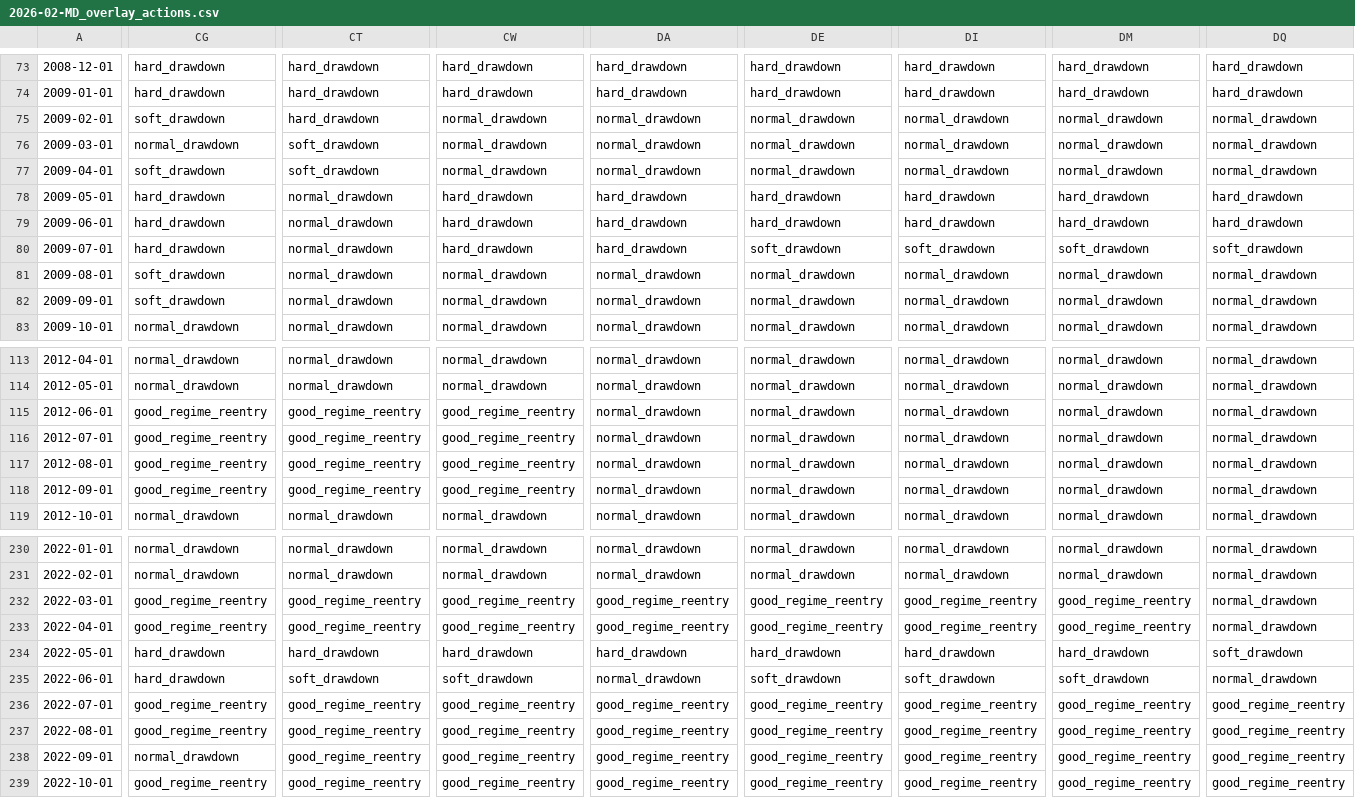
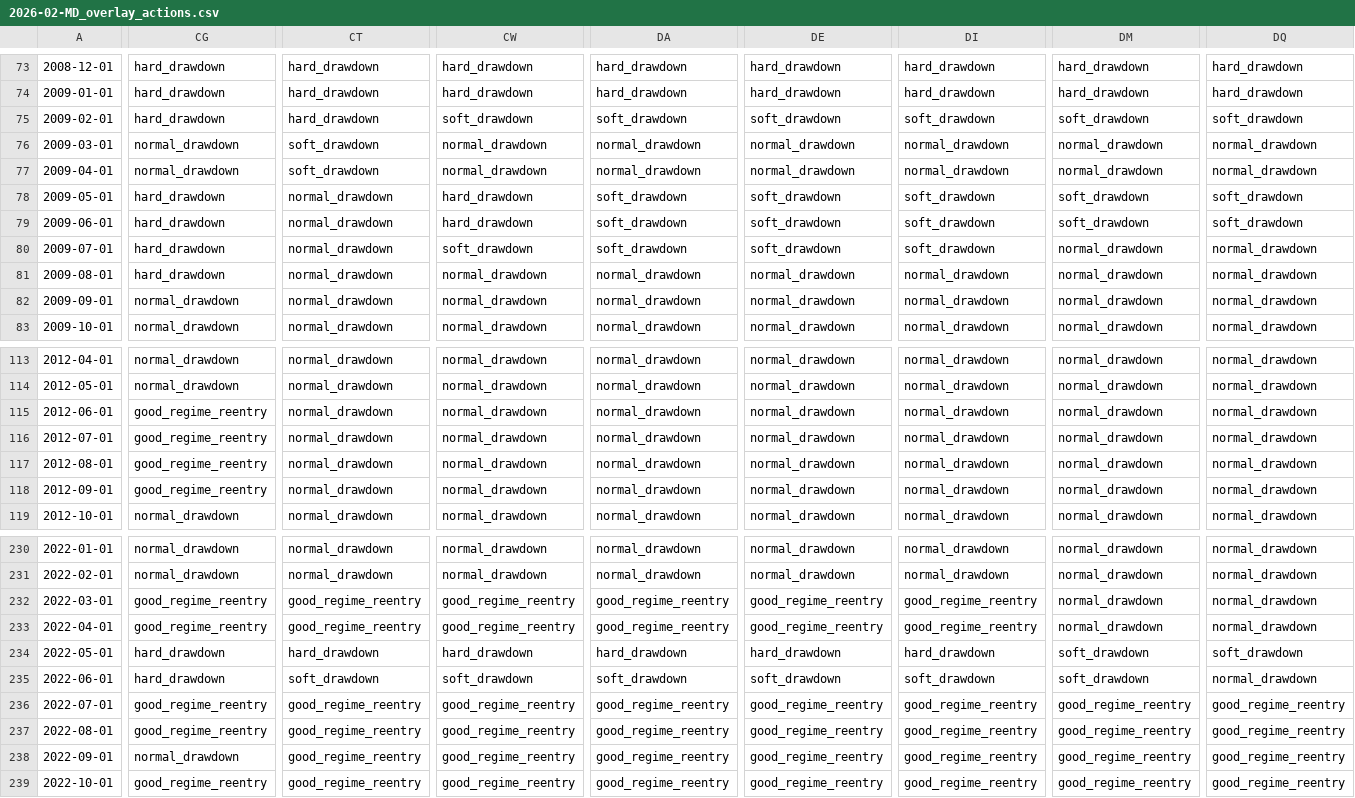
Before and after one commit to MLforFinance/project, a CSV file: outputs/2026-02-MD_overlay_actions.csv, drawn as a sheet; only a part is shown, gaps mark what is left out; the diff covers the shown part only; the diff names each change by its address in the sheet, - before the commit and + after, or states it on an @@ line.

```diff
--- a/outputs/2026-02-MD_overlay_actions.csv
+++ b/outputs/2026-02-MD_overlay_actions.csv
-CG75: soft_drawdown
+CG75: hard_drawdown
-CW75: normal_drawdown
+CW75: soft_drawdown
-DA75: normal_drawdown
+DA75: soft_drawdown
-DE75: normal_drawdown
+DE75: soft_drawdown
-DI75: normal_drawdown
+DI75: soft_drawdown
-DM75: normal_drawdown
+DM75: soft_drawdown
-DQ75: normal_drawdown
+DQ75: soft_drawdown
-CG77: soft_drawdown
+CG77: normal_drawdown
-DA78:DA80: hard_drawdown
+DA78:DA80: soft_drawdown
-DE78:DE79: hard_drawdown
+DE78:DE79: soft_drawdown
-DI78:DI79: hard_drawdown
+DI78:DI79: soft_drawdown
-DM78:DM79: hard_drawdown
+DM78:DM79: soft_drawdown
-DQ78:DQ79: hard_drawdown
+DQ78:DQ79: soft_drawdown
-CW80: hard_drawdown
+CW80: soft_drawdown
-DM80: soft_drawdown
+DM80: normal_drawdown
-DQ80: soft_drawdown
+DQ80: normal_drawdown
-CG81: soft_drawdown
+CG81: hard_drawdown
-CG82: soft_drawdown
+CG82: normal_drawdown
-CT115:CT118: good_regime_reentry
+CT115:CT118: normal_drawdown
-CW115:CW118: good_regime_reentry
+CW115:CW118: normal_drawdown
-DM232:DM233: good_regime_reentry
+DM232:DM233: normal_drawdown
-DM234: hard_drawdown
+DM234: soft_drawdown
-DA235: normal_drawdown
+DA235: soft_drawdown
```
Also changed, not shown: 13 edited cells elsewhere in this file, outputs/2026-02-MD_bl_mvo_result_table.csv, outputs/2026-02-MD_etf_prices.csv, 26 other files.
